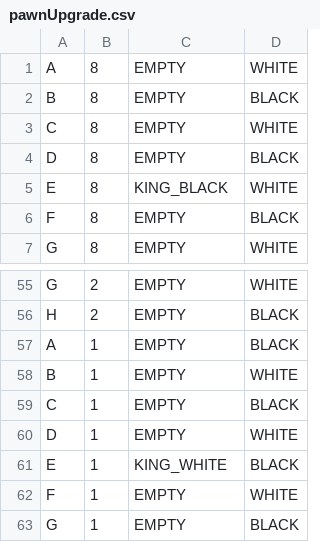
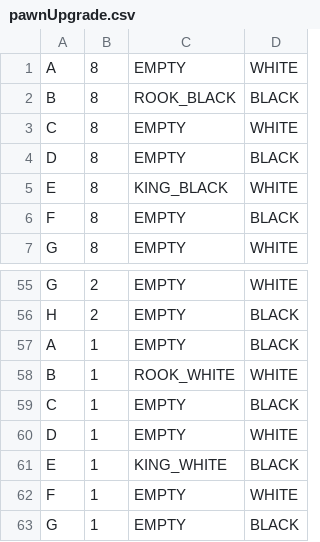
Before and after one commit to Avdiji/Chess_Java, a CSV file: src/main/resources/initilization/pawnUpgrade.csv, drawn as a sheet; only a part is shown, gaps mark what is left out.

```diff
--- a/src/main/resources/initilization/pawnUpgrade.csv
+++ b/src/main/resources/initilization/pawnUpgrade.csv
@@ -1,3 +1,3 @@
 A;8;EMPTY;WHITE
-B;8;EMPTY;BLACK
+B;8;ROOK_BLACK;BLACK
 C;8;EMPTY;WHITE
@@ -57,3 +57,3 @@ H;2;EMPTY;BLACK
 A;1;EMPTY;BLACK
-B;1;EMPTY;WHITE
+B;1;ROOK_WHITE;WHITE
 C;1;EMPTY;BLACK
```
Also changed, not shown: target/classes/initilization/pawnUpgrade.csv, 12 other files.
